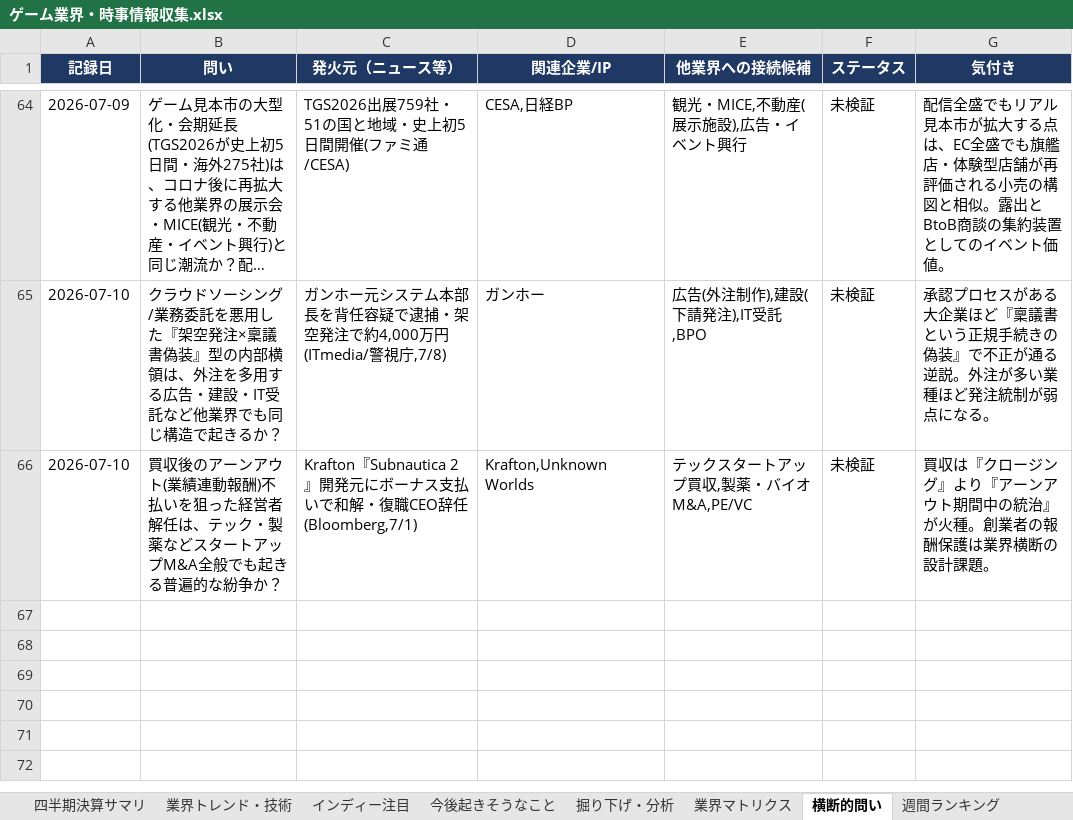
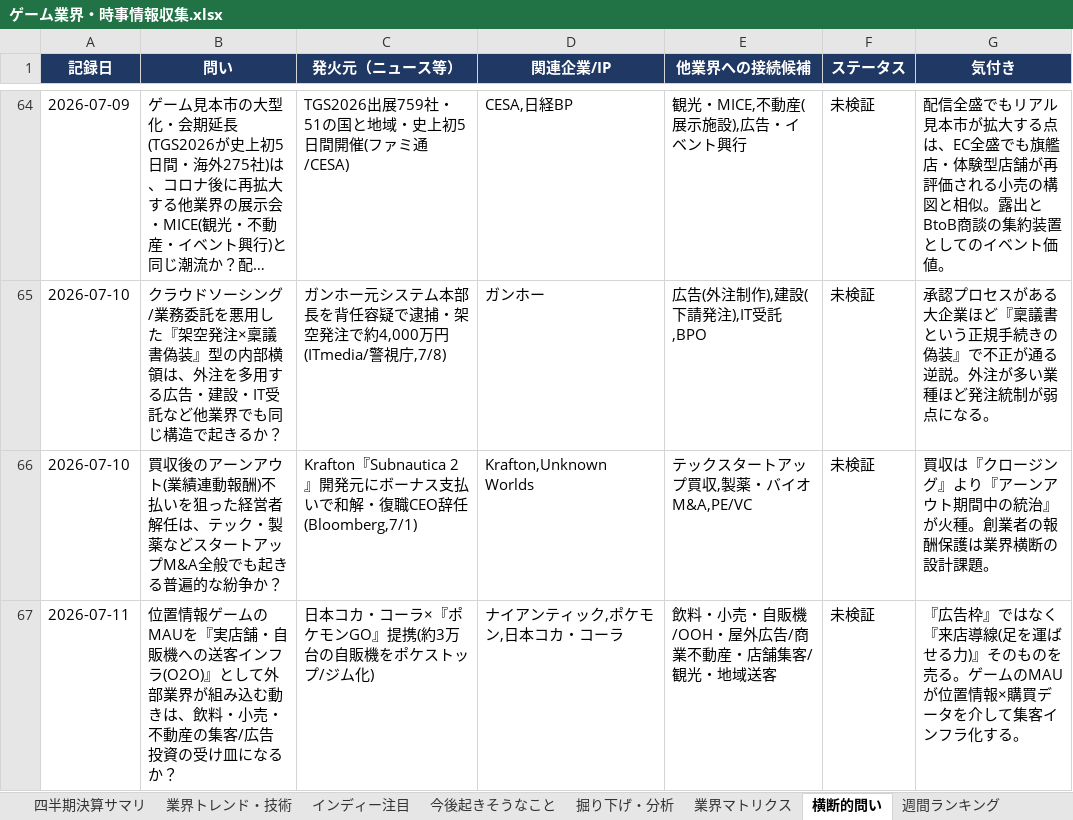
Before and after one commit to norimichitakesue2/game-industry-tracker, an Excel workbook: master/ゲーム業界・時事情報収集.xlsx, sheet 横断的問い, drawn as a sheet; only a part is shown, gaps mark what is left out; long unchanged cells end in …; values as stored, in another font and other column widths than the file's, no borders; the diff names each change by its address in the sheet, - before the commit and + after, or states it on an @@ line.

```diff
--- a/master/ゲーム業界・時事情報収集.xlsx (sheet 横断的問い)
+++ b/master/ゲーム業界・時事情報収集.xlsx (sheet 横断的問い)
+row 67: 2026-07-11 | 位置情報ゲームのMAUを『実店舗・自販機への送客インフラ(O2O)』として外部業界が組み込む動きは、飲料・小売・不動産の集客/広告投資の受け皿になるか？ | 日本コカ・コーラ×『ポケモンGO』提携(約3万台の自販機をポケストップ/ジム化) | ナイアンティック,ポケモン,日本コカ・コーラ | 飲料・小売・自販機/OOH・屋外広告/商業不動産・店舗集客/観光・地域送客 | 未検証 | 『広告枠』ではなく『来店導線(足を運ばせる力)』そのものを売る。ゲームのMAUが位置情報×購買データを介して集客インフラ化する。
```
Also changed, not shown: sheet 日次ニュース, sheet 今後起きそうなこと, sheet ゲームデザイン・トレンド, sheet イベントカレンダー, 34 other files.
